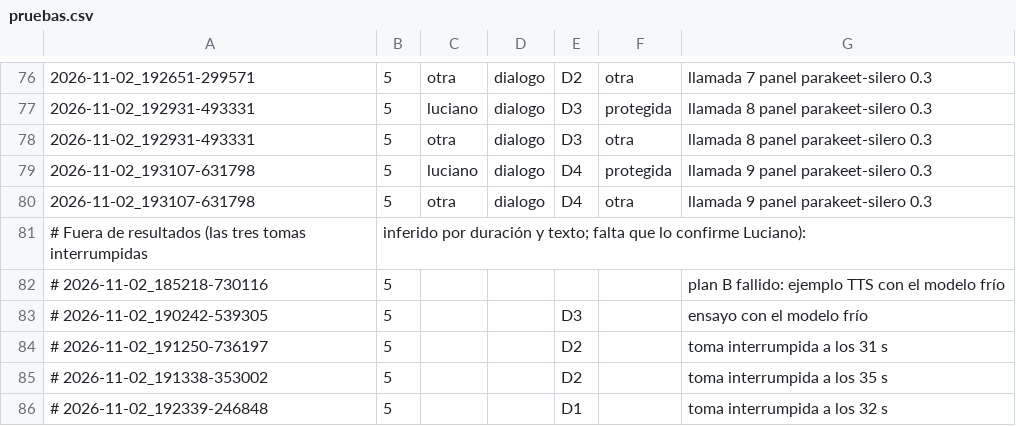
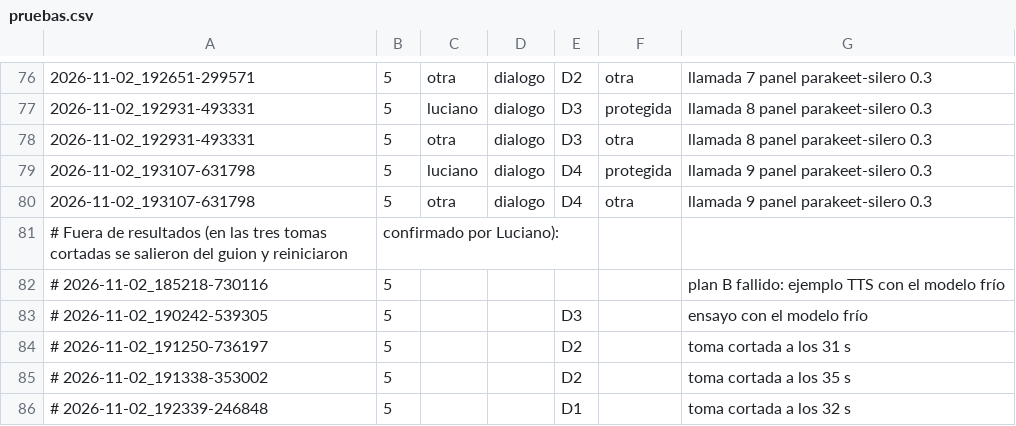
Before and after one commit to Corchets/bitacora_tesis, a CSV file: experiments/asr-local/voz-real/pruebas.csv, drawn as a sheet; only a part is shown, gaps mark what is left out; removed rows and columns are numbered as before the commit, all else as after; the diff names each change by its address in the sheet, - before the commit and + after, or states it on an @@ line.

```diff
--- a/experiments/asr-local/voz-real/pruebas.csv
+++ b/experiments/asr-local/voz-real/pruebas.csv
-row 81: # Fuera de resultados (las tres tomas interrumpidas | inferido por duración y texto; falta que lo confirme Luciano):
+row 81: # Fuera de resultados (en las tres tomas cortadas se salieron del guion y reiniciaron | confirmado por Luciano):
-G84: toma interrumpida a los 31 s
+G84: toma cortada a los 31 s
-G85: toma interrumpida a los 35 s
+G85: toma cortada a los 35 s
-G86: toma interrumpida a los 32 s
+G86: toma cortada a los 32 s
```
Also changed, not shown: 4 other files.
